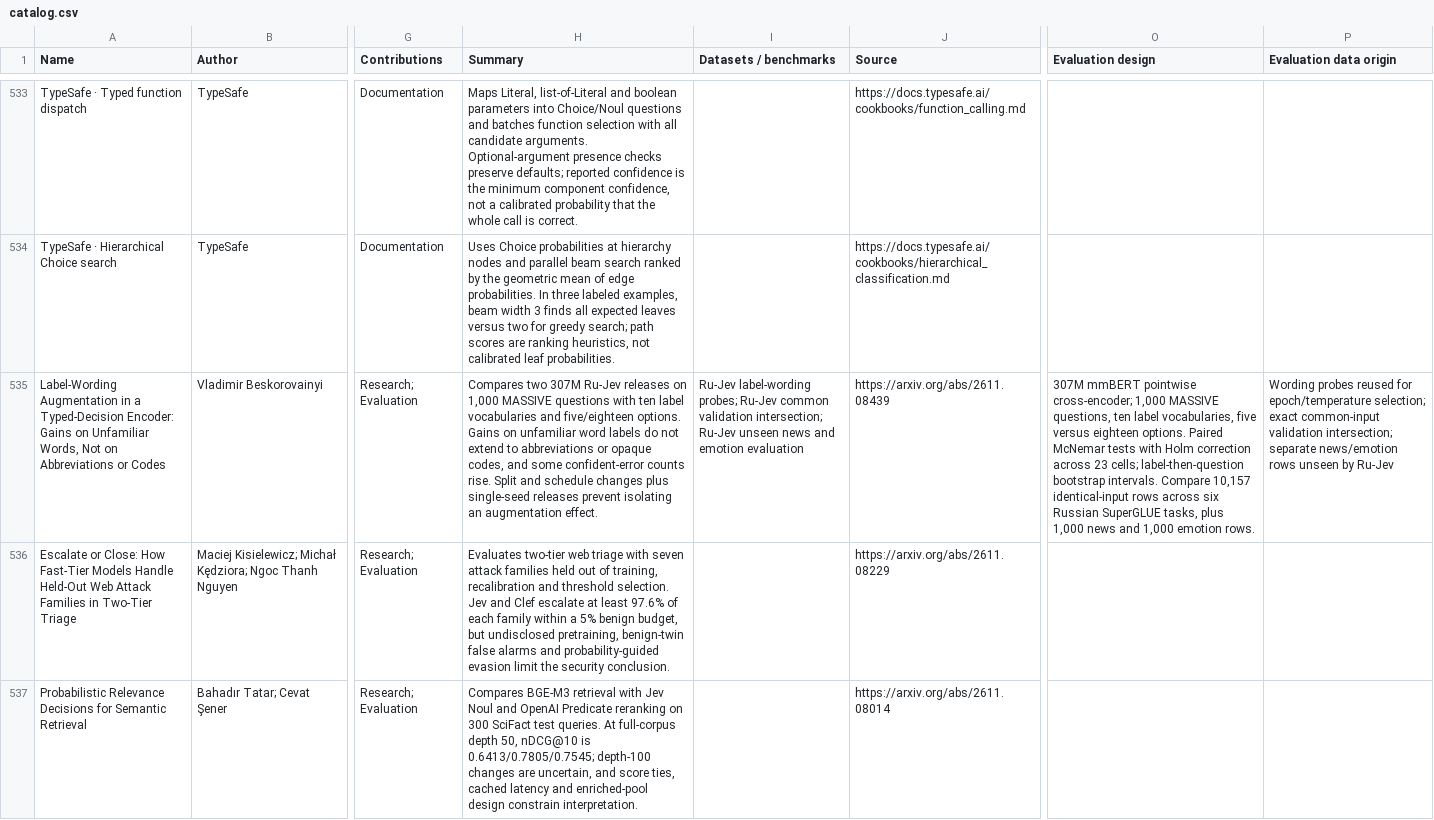
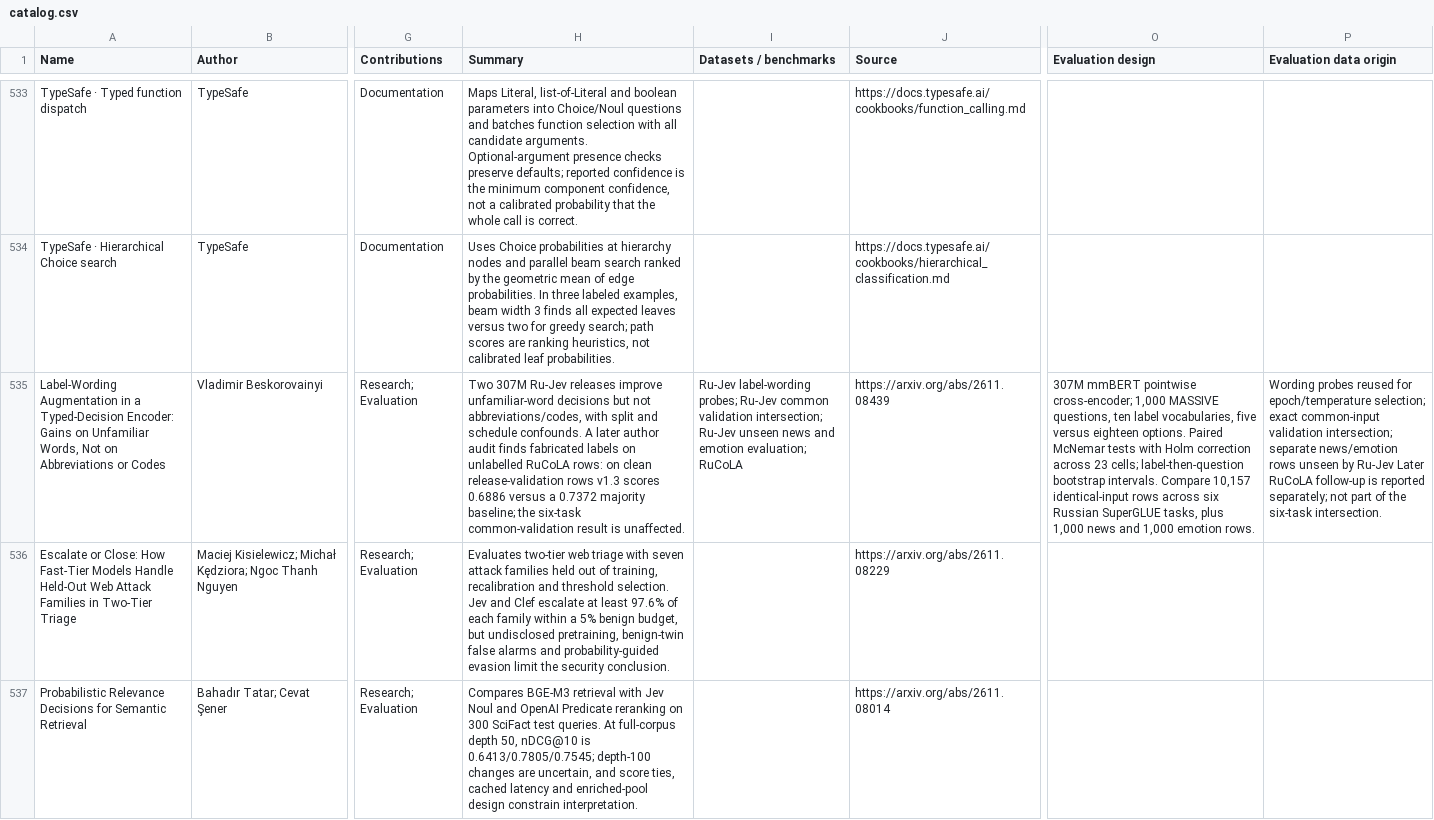
Before and after one commit to dongtsi/awesome-trustworthy-jev, a CSV file: data/catalog.csv, drawn as a sheet; only a part is shown, gaps mark what is left out; the diff covers the shown part only; the diff names each change by its address in the sheet, - before the commit and + after, or states it on an @@ line.

Commit message:
Audit decision readouts and update Ru-Jev label correction

```diff
--- a/data/catalog.csv
+++ b/data/catalog.csv
-H535 (Summary): Compares two 307M Ru-Jev releases on 1,000 MASSIVE questions with ten label vocabularies and five/eighteen options. Gains on unfamiliar word labels do not extend to abbreviations or opaque codes, and some confident-error counts rise. Split and schedule changes plus single-seed releases prevent isolating an augmentation effect.
+H535 (Summary): Two 307M Ru-Jev releases improve unfamiliar-word decisions but not abbreviations/codes, with split and schedule confounds. A later author audit finds fabricated labels on unlabelled RuCoLA rows: on clean release-validation rows v1.3 scores 0.6886 versus a 0.7372 majority baseline; the six-task common-validation result is unaffected.
-I535 (Datasets / benchmarks): …and emotion evaluation
+I535 (Datasets / benchmarks): …and emotion evaluation; RuCoLA
-P535 (Evaluation data origin): …by Ru-Jev
+P535 (Evaluation data origin): …by Ru-Jev Later RuCoLA follow-up is reported separately; not part of the six-task intersection.
```
Also changed, not shown: 4 edited cells elsewhere in this file, 13 other files.
